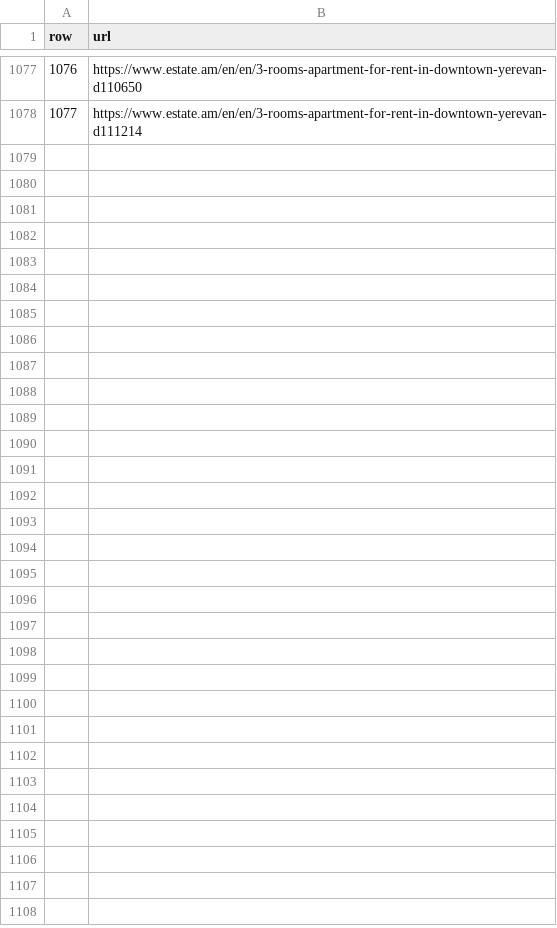
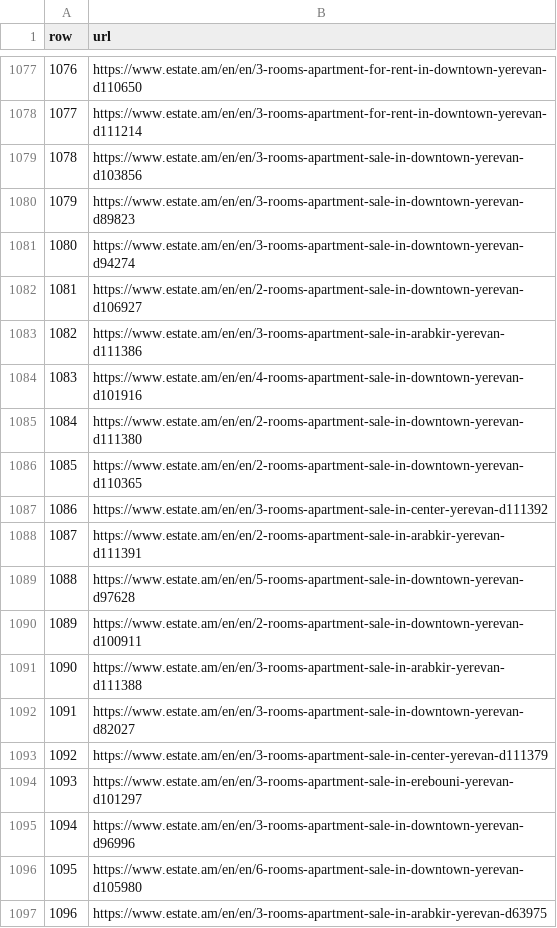
Before and after one commit to Tigran-Karamyan/house_market_segmentation, a CSV file: data/urls_eng.csv, drawn as a sheet; only a part is shown, gaps mark what is left out; the diff covers the shown part only; the diff names each change by its address in the sheet, - before the commit and + after, or states it on an @@ line.

```diff
--- a/data/urls_eng.csv
+++ b/data/urls_eng.csv
+row 1079: 1078 | https://www.estate.am/en/en/3-rooms-apartment-sale-in-downtown-yerevan-d103856
+row 1080: 1079 | https://www.estate.am/en/en/3-rooms-apartment-sale-in-downtown-yerevan-d89823
+row 1081: 1080 | https://www.estate.am/en/en/3-rooms-apartment-sale-in-downtown-yerevan-d94274
+row 1082: 1081 | https://www.estate.am/en/en/2-rooms-apartment-sale-in-downtown-yerevan-d106927
+row 1083: 1082 | https://www.estate.am/en/en/3-rooms-apartment-sale-in-arabkir-yerevan-d111386
+row 1084: 1083 | https://www.estate.am/en/en/4-rooms-apartment-sale-in-downtown-yerevan-d101916
+row 1085: 1084 | https://www.estate.am/en/en/2-rooms-apartment-sale-in-downtown-yerevan-d111380
+row 1086: 1085 | https://www.estate.am/en/en/2-rooms-apartment-sale-in-downtown-yerevan-d110365
+row 1087: 1086 | https://www.estate.am/en/en/3-rooms-apartment-sale-in-center-yerevan-d111392
+row 1088: 1087 | https://www.estate.am/en/en/2-rooms-apartment-sale-in-arabkir-yerevan-d111391
+row 1089: 1088 | https://www.estate.am/en/en/5-rooms-apartment-sale-in-downtown-yerevan-d97628
+row 1090: 1089 | https://www.estate.am/en/en/2-rooms-apartment-sale-in-downtown-yerevan-d100911
+row 1091: 1090 | https://www.estate.am/en/en/3-rooms-apartment-sale-in-arabkir-yerevan-d111388
+row 1092: 1091 | https://www.estate.am/en/en/3-rooms-apartment-sale-in-downtown-yerevan-d82027
+row 1093: 1092 | https://www.estate.am/en/en/3-rooms-apartment-sale-in-center-yerevan-d111379
+row 1094: 1093 | https://www.estate.am/en/en/3-rooms-apartment-sale-in-erebouni-yerevan-d101297
+row 1095: 1094 | https://www.estate.am/en/en/3-rooms-apartment-sale-in-downtown-yerevan-d96996
+row 1096: 1095 | https://www.estate.am/en/en/6-rooms-apartment-sale-in-downtown-yerevan-d105980
+row 1097: 1096 | https://www.estate.am/en/en/3-rooms-apartment-sale-in-arabkir-yerevan-d63975
```
Also changed, not shown: 12 added rows elsewhere in this file, 5 other files.
